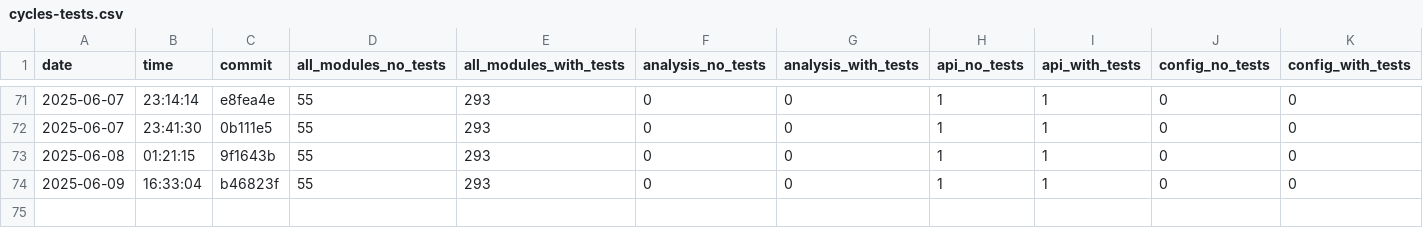
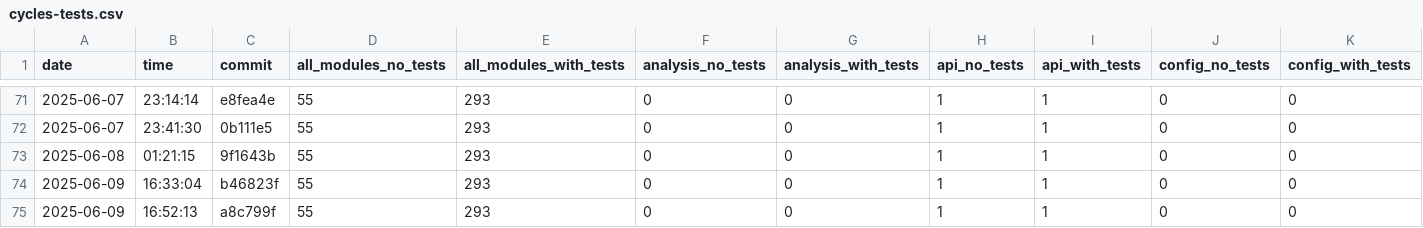
Before and after one commit to useocl/use, a CSV file: docs/archunit-results/cycles-tests.csv, drawn as a sheet; only a part is shown, gaps mark what is left out; rows hold the shown columns only; the diff names each change by its address in the sheet, - before the commit and + after, or states it on an @@ line.

```diff
--- a/docs/archunit-results/cycles-tests.csv
+++ b/docs/archunit-results/cycles-tests.csv
+row 75: 2025-06-09 | 16:52:13 | a8c799f | 55 | 293 | 0 | 0 | 1 | 1 | 0 | 0
```
Also changed, not shown: docs/archunit-results/build-times.csv, docs/archunit-results/layer-violations.csv.
